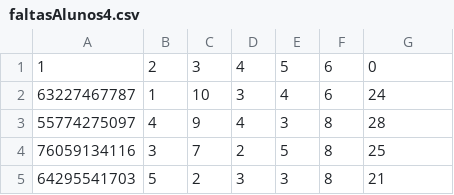
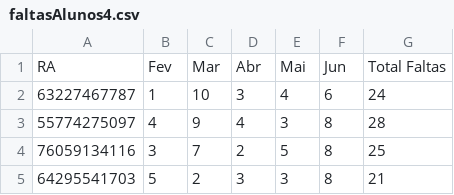
Before and after one commit to dijairJunior/analise_exploratoria_covid19-SP, a CSV file: faltasAlunos4.csv, drawn as a sheet; only a part is shown.

Commit message:
Update faltasAlunos4.csv

```diff
--- a/faltasAlunos4.csv
+++ b/faltasAlunos4.csv
@@ -1,2 +1,2 @@
-1;2;3;4;5;6;0
+RA;Fev;Mar;Abr;Mai;Jun;Total Faltas
 63227467787;1;10;3;4;6;24
```
